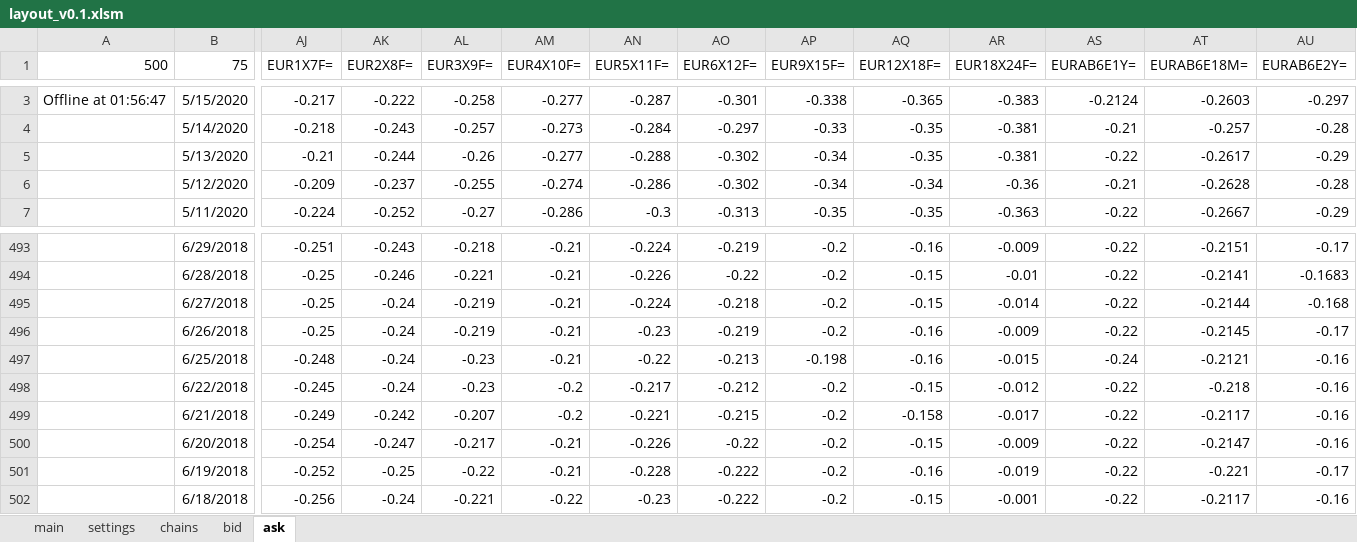
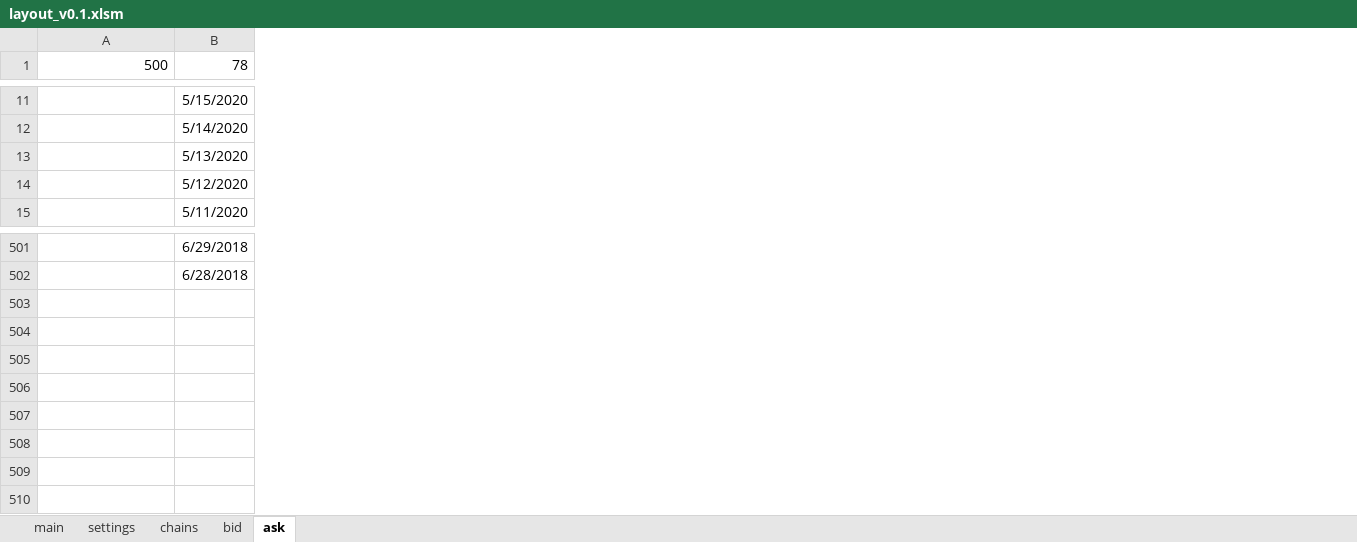
Before and after one commit to gbfredrik/MSc-Financial-Mathematics-Multi-Curve-Modeling-Risk-Performance-Attribution, an Excel workbook: Interface/layout_v0.1.xlsm, sheet ask, drawn as a sheet; only a part is shown, gaps mark what is left out; values as stored, in another font and other column widths than the file's, no borders; removed rows and columns are numbered as before the commit, all else as after; rows hold the shown columns only; the diff covers the shown part only; the diff names each change by its address in the sheet, - before the commit and + after, or states it on an @@ line.

```diff
--- a/Interface/layout_v0.1.xlsm (sheet ask)
+++ b/Interface/layout_v0.1.xlsm (sheet ask)
-column AJ (EUR1X7F=), rows 3-7: -0.217 | -0.218 | -0.21 | -0.209 | -0.224; rows 493-494: -0.251 | -0.25
-column AK (EUR2X8F=), rows 3-7: -0.222 | -0.243 | -0.244 | -0.237 | -0.252; rows 493-494: -0.243 | -0.246
-column AL (EUR3X9F=), rows 3-7: -0.258 | -0.257 | -0.26 | -0.255 | -0.27; rows 493-494: -0.218 | -0.221
-column AM (EUR4X10F=), rows 3-7: -0.277 | -0.273 | -0.277 | -0.274 | -0.286; rows 493-494: -0.21 | -0.21
-column AN (EUR5X11F=), rows 3-7: -0.287 | -0.284 | -0.288 | -0.286 | -0.3; rows 493-494: -0.224 | -0.226
-column AO (EUR6X12F=), rows 3-7: -0.301 | -0.297 | -0.302 | -0.302 | -0.313; rows 493-494: -0.219 | -0.22
-column AP (EUR9X15F=), rows 3-7: -0.338 | -0.33 | -0.34 | -0.34 | -0.35; rows 493-494: -0.2 | -0.2
-column AQ (EUR12X18F=), rows 3-7: -0.365 | -0.35 | -0.35 | -0.34 | -0.35; rows 493-494: -0.16 | -0.15
-column AR (EUR18X24F=), rows 3-7: -0.383 | -0.381 | -0.381 | -0.36 | -0.363; rows 493-494: -0.009 | -0.01
-column AS (EURAB6E1Y=), rows 3-7: -0.2124 | -0.21 | -0.22 | -0.21 | -0.22; rows 493-494: -0.22 | -0.22
-column AT (EURAB6E18M=), rows 3-7: -0.2603 | -0.257 | -0.2617 | -0.2628 | -0.2667; rows 493-494: -0.2151 | -0.2141
-column AU (EURAB6E2Y=), rows 3-7: -0.297 | -0.28 | -0.29 | -0.28 | -0.29; rows 493-494: -0.17 | -0.1683
-B1: 75
+B1: 78
-A11 (500): Offline at 01:56:47
+A11 (500): (empty)
-row 495:  | 6/27/2018 | -0.25 | -0.24 | -0.219 | -0.21 | -0.224 | -0.218 | -0.2 | -0.15 | -0.014 | -0.22 | -0.2144 | -0.168
-row 496:  | 6/26/2018 | -0.25 | -0.24 | -0.219 | -0.21 | -0.23 | -0.219 | -0.2 | -0.16 | -0.009 | -0.22 | -0.2145 | -0.17
-row 497:  | 6/25/2018 | -0.248 | -0.24 | -0.23 | -0.21 | -0.22 | -0.213 | -0.198 | -0.16 | -0.015 | -0.24 | -0.2121 | -0.16
-row 498:  | 6/22/2018 | -0.245 | -0.24 | -0.23 | -0.2 | -0.217 | -0.212 | -0.2 | -0.15 | -0.012 | -0.22 | -0.218 | -0.16
-row 499:  | 6/21/2018 | -0.249 | -0.242 | -0.207 | -0.2 | -0.221 | -0.215 | -0.2 | -0.158 | -0.017 | -0.22 | -0.2117 | -0.16
-row 500:  | 6/20/2018 | -0.254 | -0.247 | -0.217 | -0.21 | -0.226 | -0.22 | -0.2 | -0.15 | -0.009 | -0.22 | -0.2147 | -0.16
-row 501:  | 6/19/2018 | -0.252 | -0.25 | -0.22 | -0.21 | -0.228 | -0.222 | -0.2 | -0.16 | -0.019 | -0.22 | -0.221 | -0.17
-row 502:  | 6/18/2018 | -0.256 | -0.24 | -0.221 | -0.22 | -0.23 | -0.222 | -0.2 | -0.15 | -0.001 | -0.22 | -0.2117 | -0.16
```
Also changed, not shown: 8 added rows, 45 added columns, 30 removed columns and 31 edited cells elsewhere in this sheet, sheet main, sheet bid, sheet chains, sheet settings, charts or pictures.
